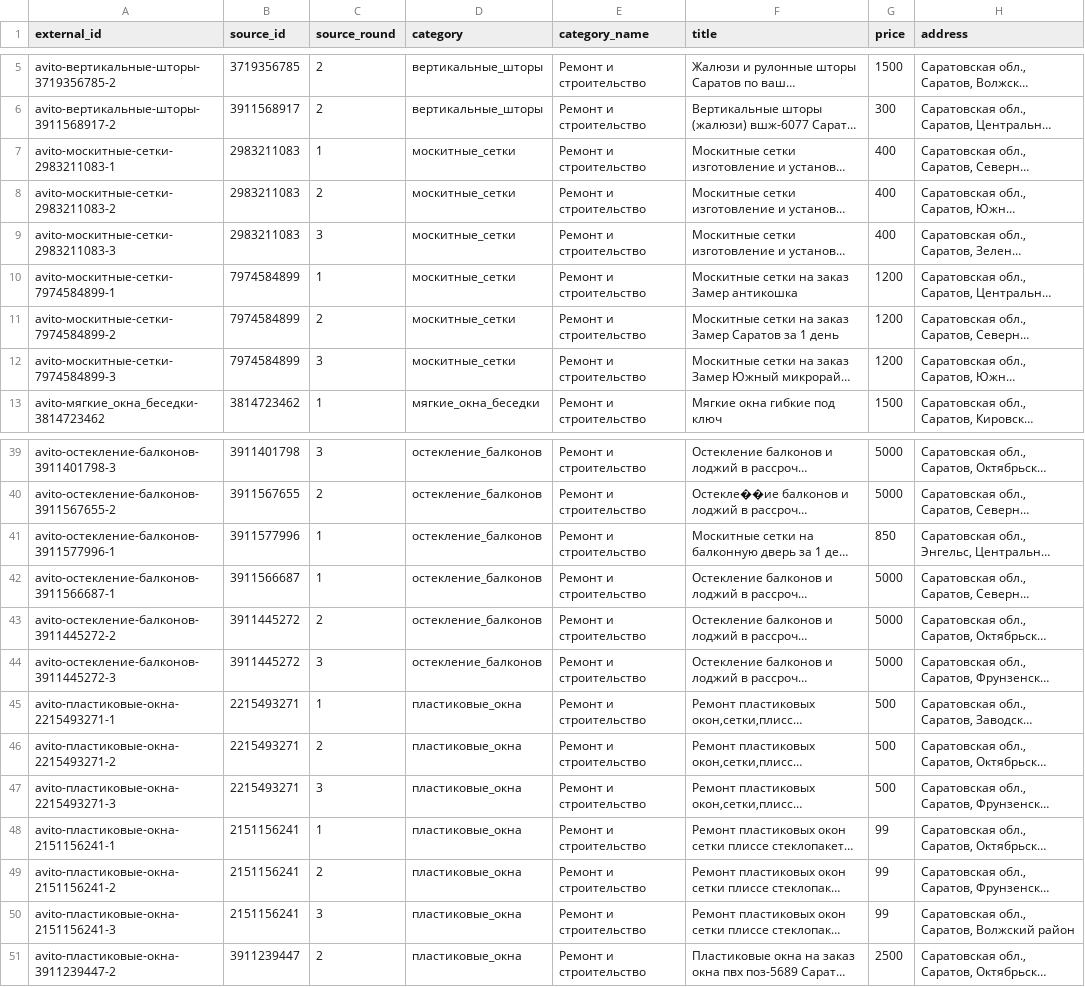
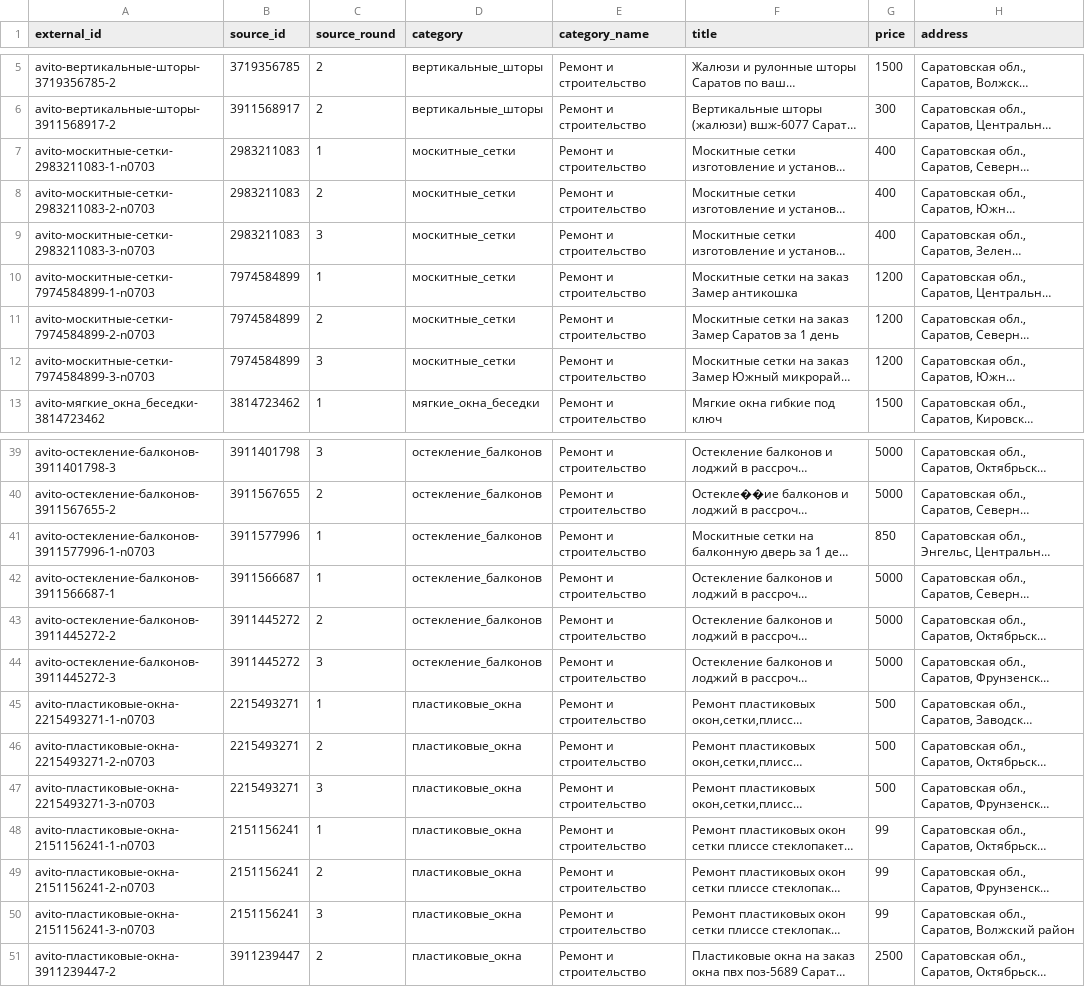
Before and after one commit to solowsanja-maker/avito-autoload-hosting, a CSV file: data/source.csv, drawn as a sheet; only a part is shown, gaps mark what is left out; long unchanged cells end in …; the diff names each change by its address in the sheet, - before the commit and + after, or states it on an @@ line.

```diff
--- a/data/source.csv
+++ b/data/source.csv
-A7 (external_id): avito-москитные-сетки-2983211083-1
+A7 (external_id): avito-москитные-сетки-2983211083-1-n0703
-A8 (external_id): avito-москитные-сетки-2983211083-2
+A8 (external_id): avito-москитные-сетки-2983211083-2-n0703
-A9 (external_id): avito-москитные-сетки-2983211083-3
+A9 (external_id): avito-москитные-сетки-2983211083-3-n0703
-A10 (external_id): avito-москитные-сетки-7974584899-1
+A10 (external_id): avito-москитные-сетки-7974584899-1-n0703
-A11 (external_id): avito-москитные-сетки-7974584899-2
+A11 (external_id): avito-москитные-сетки-7974584899-2-n0703
-A12 (external_id): avito-москитные-сетки-7974584899-3
+A12 (external_id): avito-москитные-сетки-7974584899-3-n0703
-A41 (external_id): avito-остекление-балконов-3911577996-1
+A41 (external_id): avito-остекление-балконов-3911577996-1-n0703
-A45 (external_id): avito-пластиковые-окна-2215493271-1
+A45 (external_id): avito-пластиковые-окна-2215493271-1-n0703
-A46 (external_id): avito-пластиковые-окна-2215493271-2
+A46 (external_id): avito-пластиковые-окна-2215493271-2-n0703
-A47 (external_id): avito-пластиковые-окна-2215493271-3
+A47 (external_id): avito-пластиковые-окна-2215493271-3-n0703
-A48 (external_id): avito-пластиковые-окна-2151156241-1
+A48 (external_id): avito-пластиковые-окна-2151156241-1-n0703
-A49 (external_id): avito-пластиковые-окна-2151156241-2
+A49 (external_id): avito-пластиковые-окна-2151156241-2-n0703
-A50 (external_id): avito-пластиковые-окна-2151156241-3
+A50 (external_id): avito-пластиковые-окна-2151156241-3-n0703
```
Also changed, not shown: data/shuffled_source.csv.
